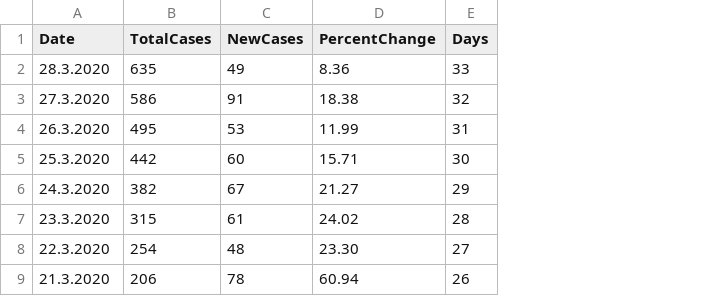
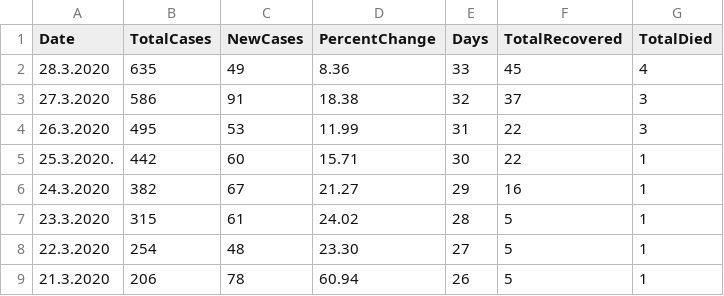
Before and after one commit to viborccom/data, a CSV file: covid-19/croatia/time-series.csv, drawn as a sheet; only a part is shown; the diff names each change by its address in the sheet, - before the commit and + after, or states it on an @@ line.

Commit message:
Added TotalRecovered and TotalDied columns

```diff
--- a/covid-19/croatia/time-series.csv
+++ b/covid-19/croatia/time-series.csv
+column F (TotalRecovered), rows 2-9: 45 | 37 | 22 | 22 | 16 | 5 | 5 | 5
+column G (TotalDied), rows 2-9: 4 | 3 | 3 | 1 | 1 | 1 | 1 | 1
-A5 (Date): 25.3.2020
+A5 (Date): 25.3.2020.
```
